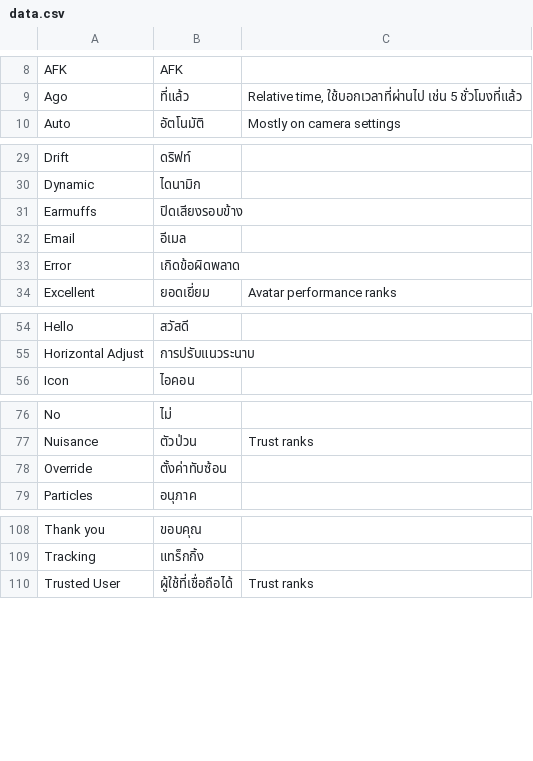
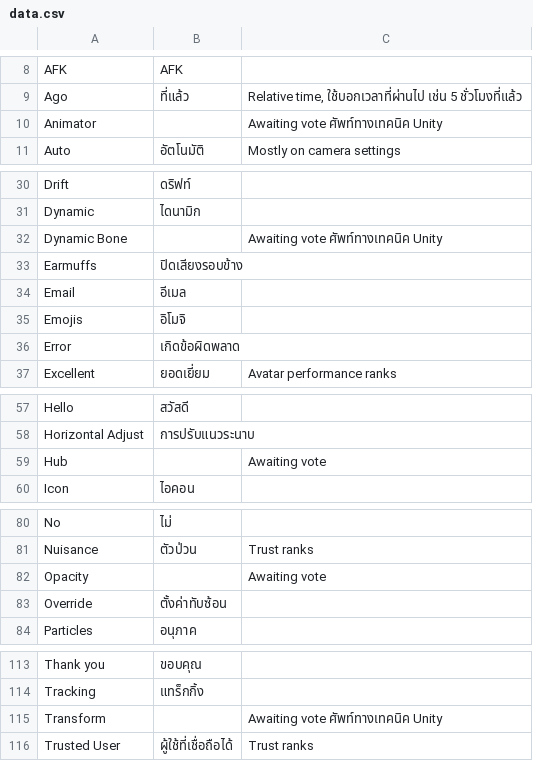
Before and after one commit to YuzuZensai/Crowdin-Localization-Tools, a CSV file: data/data.csv, drawn as a sheet; only a part is shown, gaps mark what is left out; the diff covers the shown part only.

Commit message:
🔧 chore: Update data

```diff
--- a/data/data.csv
+++ b/data/data.csv
@@ -9,2 +9,3 @@ AFK,AFK,
 Ago,ที่แล้ว,"Relative time, ใช้บอกเวลาที่ผ่านไป เช่น 5 ชั่วโมงที่แล้ว"
+Animator,,Awaiting vote ศัพท์ทางเทคนิค Unity
 Auto,อัตโนมัติ,Mostly on camera settings
@@ -30,4 +31,6 @@ Drift,ดริฟท์,
 Dynamic,ไดนามิก,
+Dynamic Bone,,Awaiting vote ศัพท์ทางเทคนิค Unity
 Earmuffs,ปิดเสียงรอบข้าง,
 Email,อีเมล,
+Emojis,อิโมจิ,
 Error,เกิดข้อผิดพลาด,
@@ -55,2 +58,3 @@ Hello,สวัสดี,
 Horizontal Adjust,การปรับแนวระนาบ,
+Hub,,Awaiting vote
 Icon,ไอคอน,
@@ -77,2 +81,3 @@ No,ไม่,
 Nuisance,ตัวป่วน,Trust ranks
+Opacity,,Awaiting vote
 Override,ตั้งค่าทับซ้อน,
@@ -109,2 +114,3 @@ Thank you,ขอบคุณ,
 Tracking,แทร็กกิ้ง,
+Transform,,Awaiting vote ศัพท์ทางเทคนิค Unity
 Trusted User,ผู้ใช้ที่เชื่อถือได้,Trust ranks
```
Also changed, not shown: 1 edited cell elsewhere in this file.
